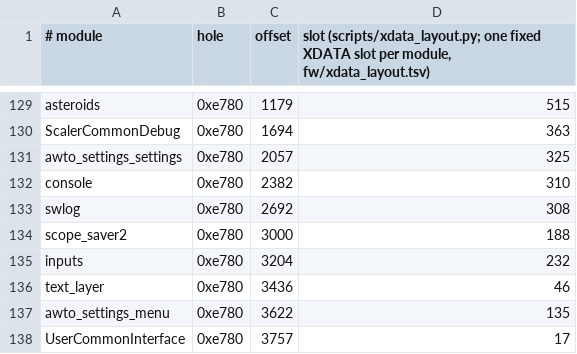
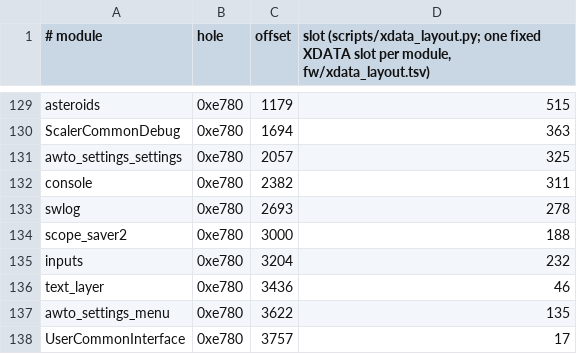
Before and after one commit to awto-au/awto-ddc, a TSV file: fw/xdata_layout.tsv, drawn as a sheet; only a part is shown, gaps mark what is left out.

```diff
--- a/fw/xdata_layout.tsv
+++ b/fw/xdata_layout.tsv
@@ -131,4 +131,4 @@ ScalerCommonDebug	0xe780	1694	363
 awto_settings_settings	0xe780	2057	325
-console	0xe780	2382	310
-swlog	0xe780	2692	308
+console	0xe780	2382	311
+swlog	0xe780	2693	278
 scope_saver2	0xe780	3000	188
```
Also changed, not shown: fw/bank_layout.tsv, 7 other files.
